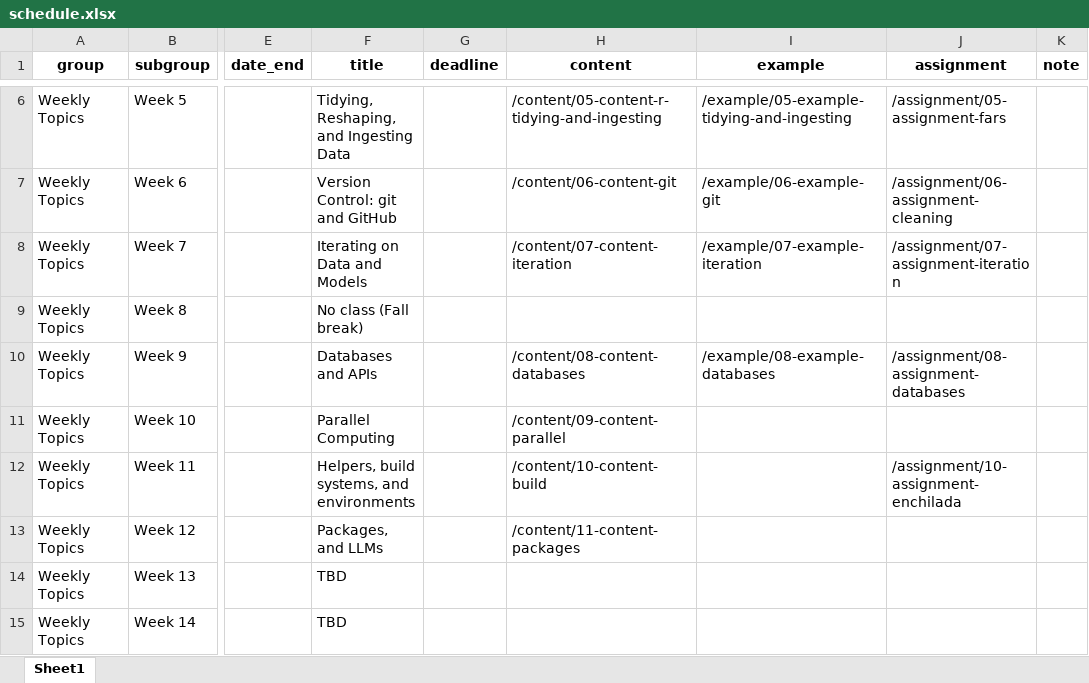
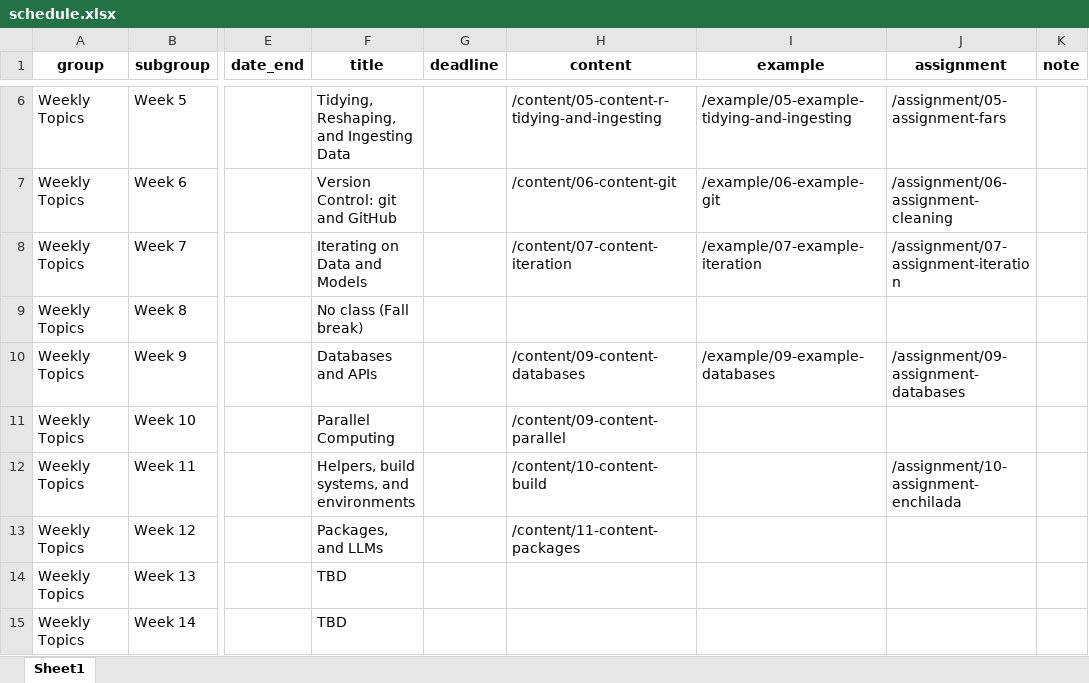
Before and after one commit to kjhealy/mptc, an Excel workbook: data/schedule.xlsx, sheet Sheet1, drawn as a sheet; only a part is shown, gaps mark what is left out; values as stored, in another font and other column widths than the file's, no borders; the diff names each change by its address in the sheet, - before the commit and + after, or states it on an @@ line.

```diff
--- a/data/schedule.xlsx (sheet Sheet1)
+++ b/data/schedule.xlsx (sheet Sheet1)
-H10 (content): /content/08-content-databases
+H10 (content): /content/09-content-databases
-I10 (example): /example/08-example-databases
+I10 (example): /example/09-example-databases
-J10 (assignment): /assignment/08-assignment-databases
+J10 (assignment): /assignment/09-assignment-databases
```
Also changed, not shown: 13 other files.
